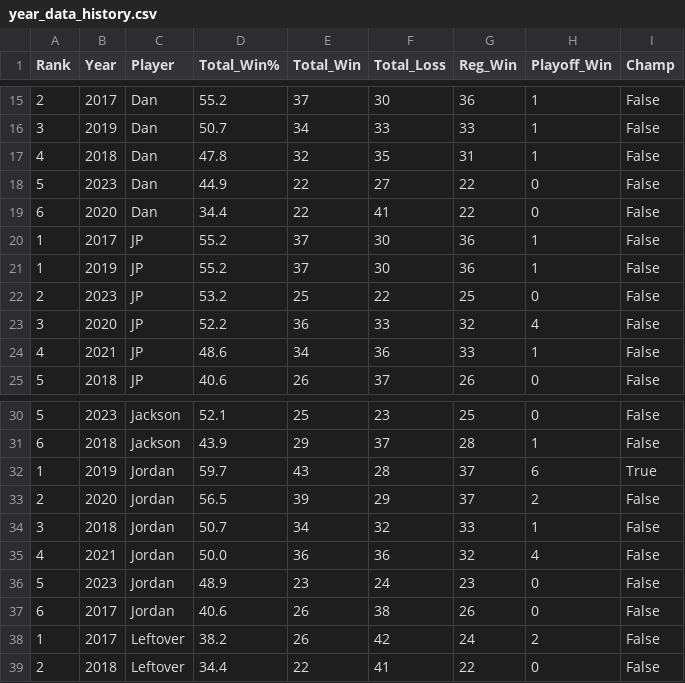
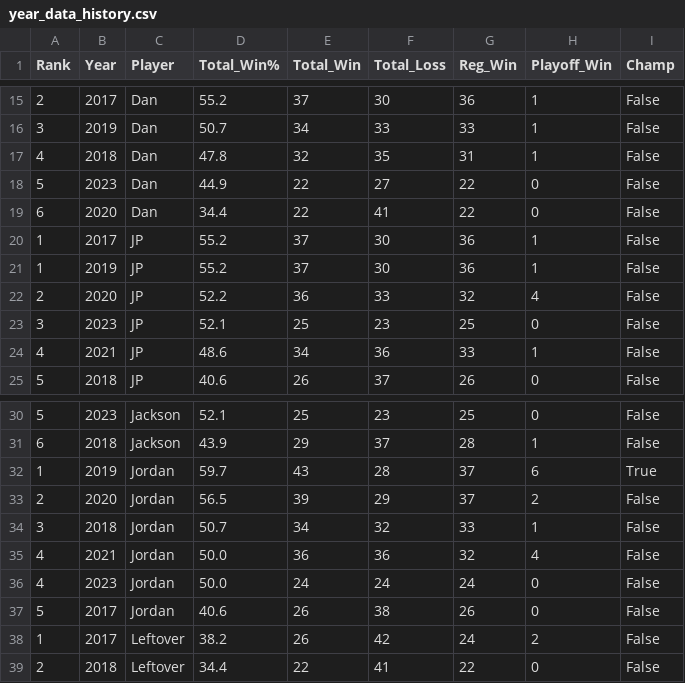
Before and after one commit to jp-wright/picks_pool_streamlit, a CSV file: data/output/email_tables/year_data_history.csv, drawn as a sheet; only a part is shown, gaps mark what is left out.

```diff
--- a/data/output/email_tables/year_data_history.csv
+++ b/data/output/email_tables/year_data_history.csv
@@ -21,4 +21,4 @@ Rank,Year,Player,Total_Win%,Total_Win,Total_Loss,Reg_Win,Playoff_Win,Champ
 1,2019,JP,55.2,37,30,36,1,False
-2,2023,JP,53.2,25,22,25,0,False
-3,2020,JP,52.2,36,33,32,4,False
+2,2020,JP,52.2,36,33,32,4,False
+3,2023,JP,52.1,25,23,25,0,False
 4,2021,JP,48.6,34,36,33,1,False
@@ -35,4 +35,4 @@ Rank,Year,Player,Total_Win%,Total_Win,Total_Loss,Reg_Win,Playoff_Win,Champ
 4,2021,Jordan,50.0,36,36,32,4,False
-5,2023,Jordan,48.9,23,24,23,0,False
-6,2017,Jordan,40.6,26,38,26,0,False
+4,2023,Jordan,50.0,24,24,24,0,False
+5,2017,Jordan,40.6,26,38,26,0,False
 1,2017,Leftover,38.2,26,42,24,2,False
```
Also changed, not shown: data/output/email_tables/best_worst_picks_data.csv, data/output/email_tables/career_data.csv, 7 other files.
